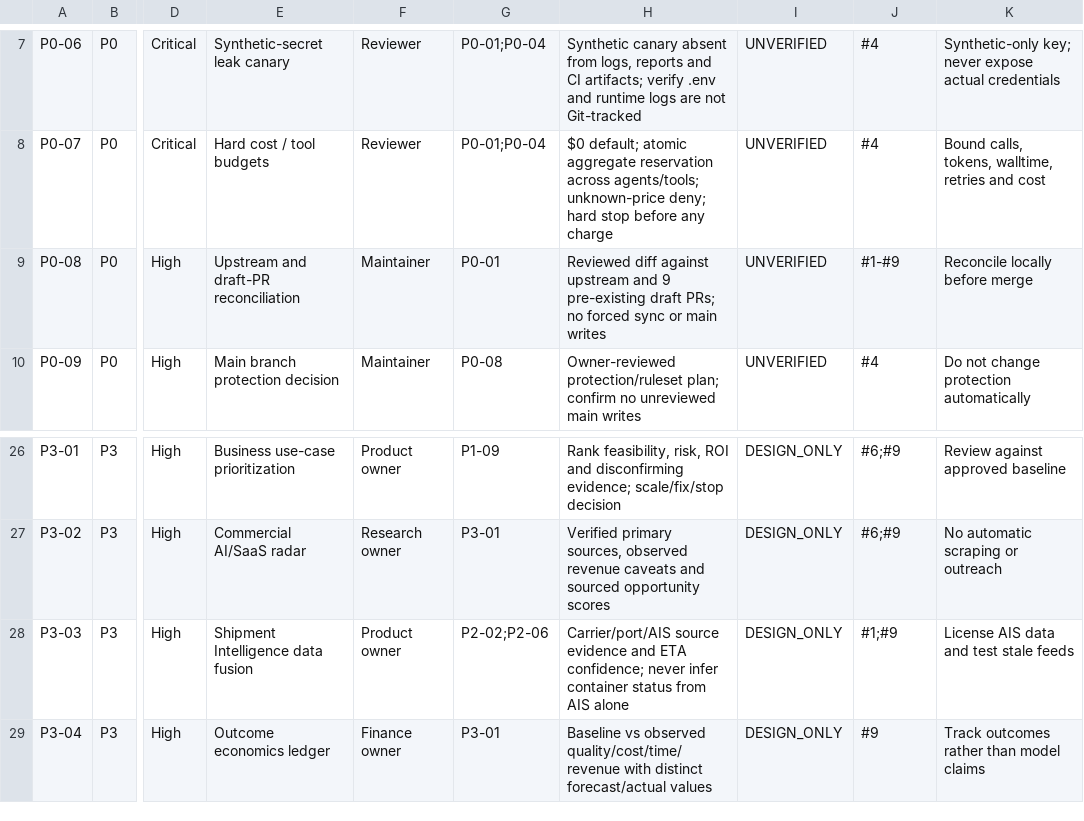
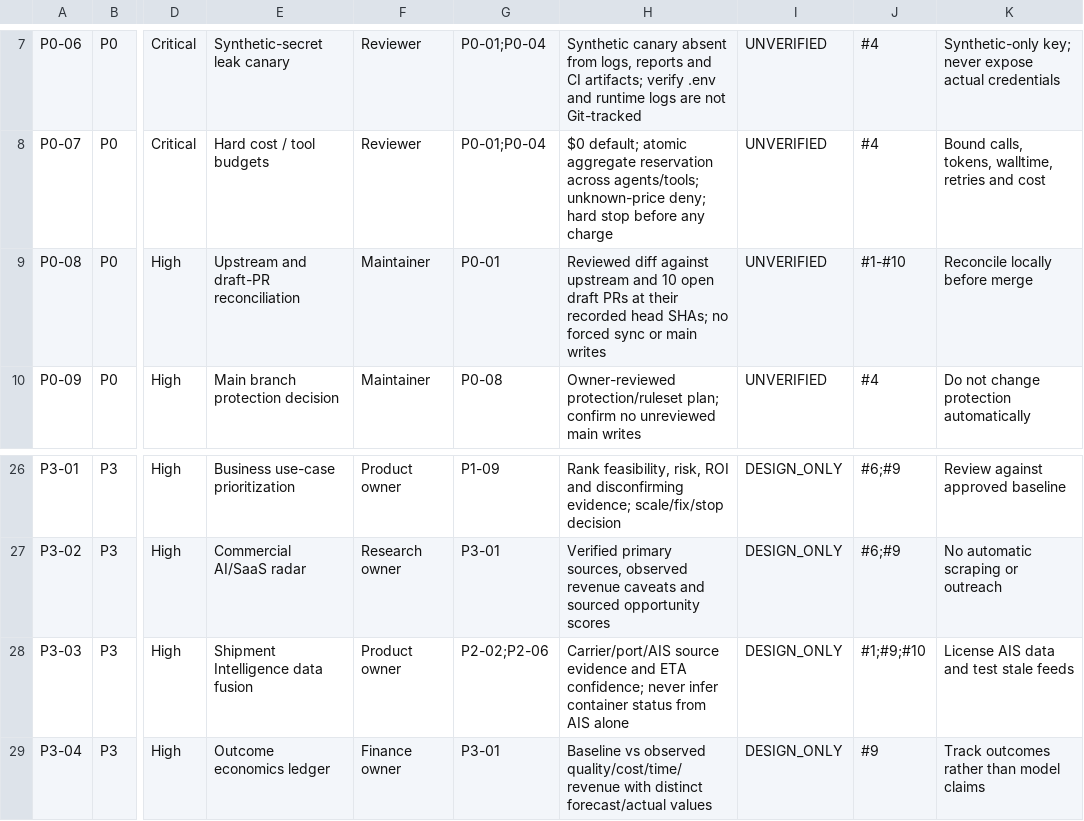
Before and after one commit to eltokhey1/hermes-agent, a CSV file: ops/MASTER_IMPLEMENTATION_MATRIX.csv, drawn as a sheet; only a part is shown, gaps mark what is left out; the diff names each change by its address in the sheet, - before the commit and + after, or states it on an @@ line.

Commit message:
docs(owner): index Shipment Intelligence Draft PR #10 in existing P3-03 and PR audit gate

```diff
--- a/ops/MASTER_IMPLEMENTATION_MATRIX.csv
+++ b/ops/MASTER_IMPLEMENTATION_MATRIX.csv
-H9: …upstream and 9 pre-existing draft PRs; no forced…
+H9: …upstream and 10 open draft PRs at their recorded head SHAs; no forced…
-J9: #1-#9
+J9: #1-#10
-J28: #1;#9
+J28: #1;#9;#10
```
